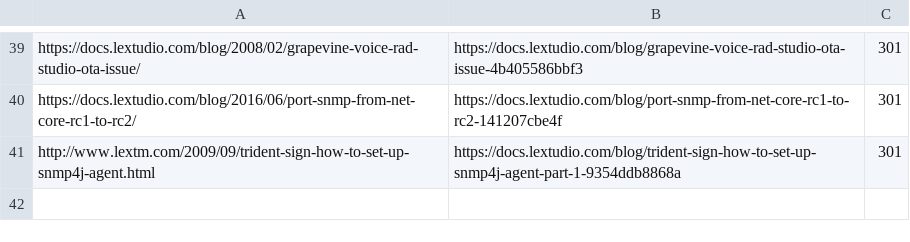
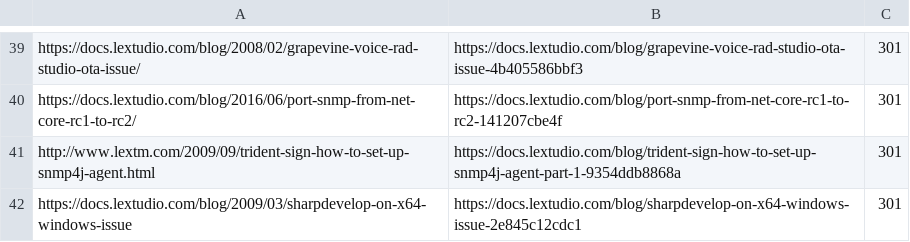
Before and after one commit to lextm/blog, a CSV file: redirects.csv, drawn as a sheet; only a part is shown, gaps mark what is left out; the diff names each change by its address in the sheet, - before the commit and + after, or states it on an @@ line.

```diff
--- a/redirects.csv
+++ b/redirects.csv
+row 42: https://docs.lextudio.com/blog/2009/03/sharpdevelop-on-x64-windows-issue | https://docs.lextudio.com/blog/sharpdevelop-on-x64-windows-issue-2e845c12cdc1 | 301
```
Also changed, not shown: 2 other files.
